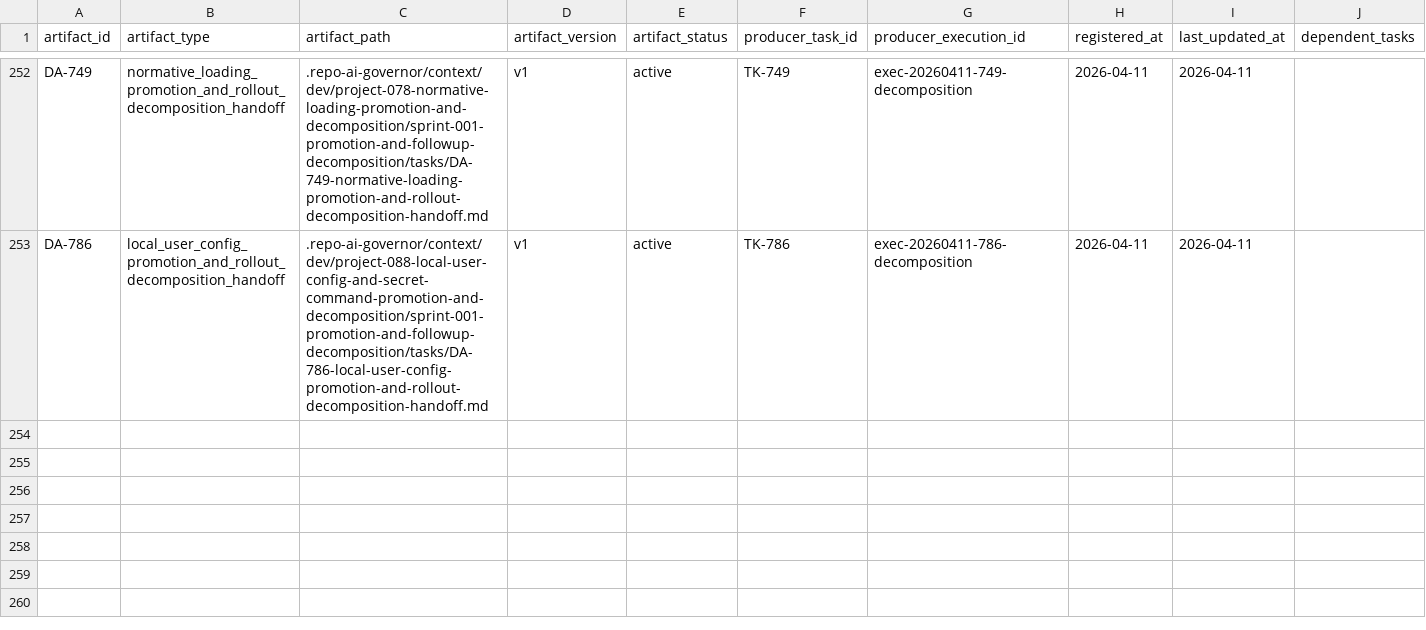
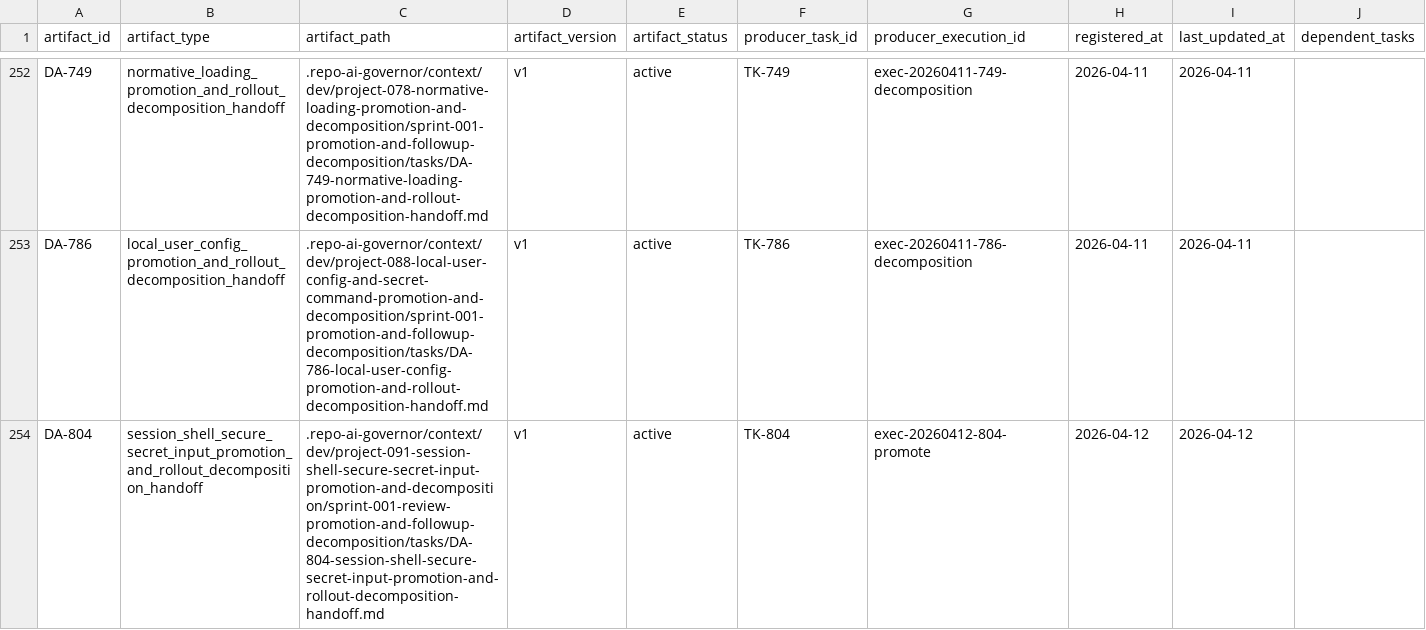
Before and after one commit to JimmyDaddy/repo-ai-governor, a CSV file: .repo-ai-governor/context/artifact-registry/artifacts.csv, drawn as a sheet; only a part is shown, gaps mark what is left out.

Commit message:
feat(TK-806): complete task and clear cr loop

```diff
--- a/.repo-ai-governor/context/artifact-registry/artifacts.csv
+++ b/.repo-ai-governor/context/artifact-registry/artifacts.csv
@@ -253 +253,2 @@ DA-749,normative_loading_promotion_and_rollout_decomposition_handoff,.repo-ai-go
 DA-786,local_user_config_promotion_and_rollout_decomposition_handoff,.repo-ai-governor/context/dev/project-088-local-user-config-and-secret-command-promotion-and-decomposition/sprint-001-promotion-and-followup-decomposition/tasks/DA-786-local-user-config-promotion-and-rollout-decomposition-handoff.md,v1,active,TK-786,exec-20260411-786-decomposition,2026-04-11,2026-04-11,
+DA-804,session_shell_secure_secret_input_promotion_and_rollout_decomposition_handoff,.repo-ai-governor/context/dev/project-091-session-shell-secure-secret-input-promotion-and-decomposition/sprint-001-review-promotion-and-followup-decomposition/tasks/DA-804-session-shell-secure-secret-input-promotion-and-rollout-decomposition-handoff.md,v1,active,TK-804,exec-20260412-804-promote,2026-04-12,2026-04-12,
```
Also changed, not shown: 23 other files.
